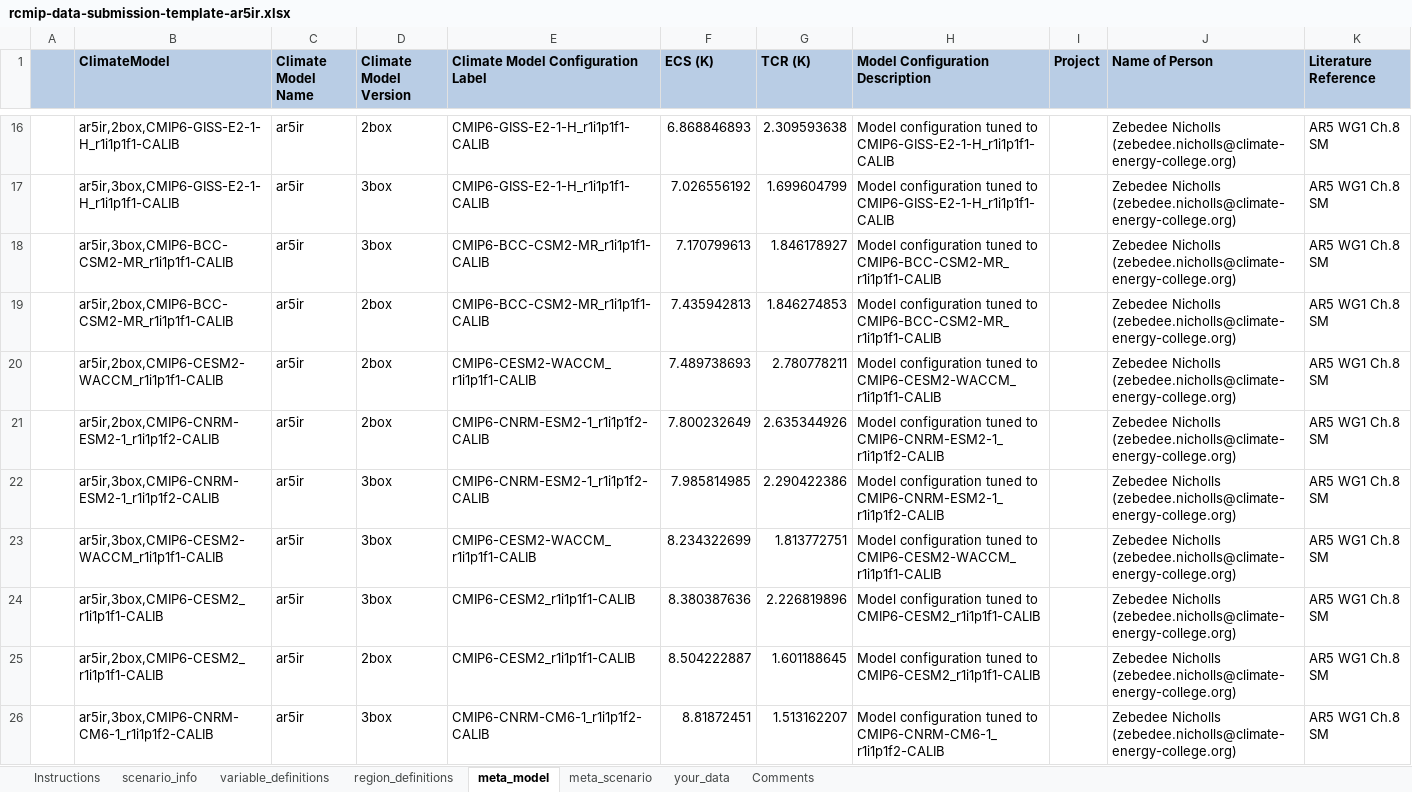
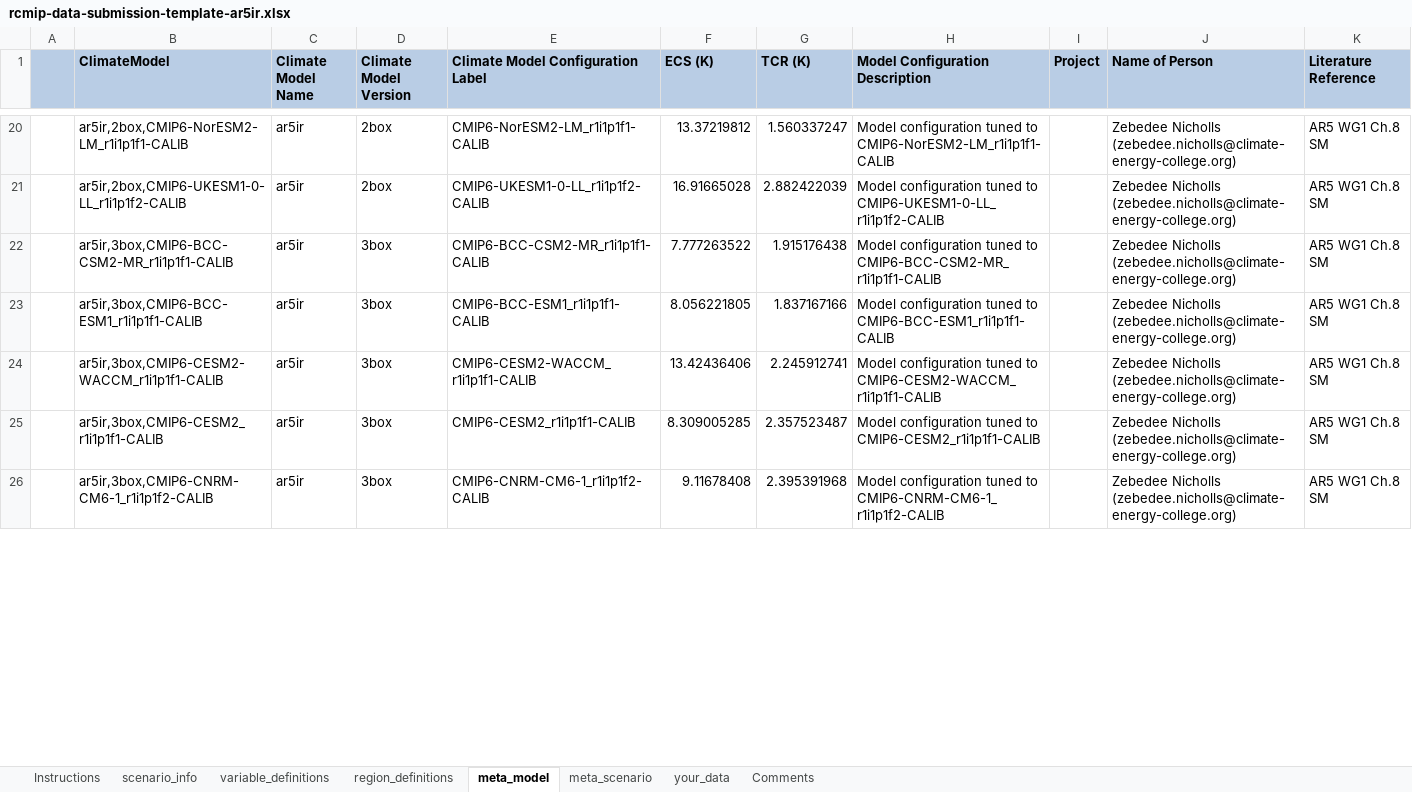
Before and after one commit to openscm/openscm, an Excel workbook: notebooks/rcmip-data-submission-template-ar5ir.xlsx, sheet meta_model, drawn as a sheet; only a part is shown, gaps mark what is left out; values as stored, in another font and other column widths than the file's, no borders; 1 other sheet too large or unreadable and not compared; removed rows and columns are numbered as before the commit, all else as after; the diff covers the shown part only; the diff names each change by its address in the sheet, - before the commit and + after, or states it on an @@ line.

```diff
--- a/notebooks/rcmip-data-submission-template-ar5ir.xlsx (sheet meta_model)
+++ b/notebooks/rcmip-data-submission-template-ar5ir.xlsx (sheet meta_model)
-B20 (ClimateModel): ar5ir,2box,CMIP6-GISS-E2-1-H_r1i1p1f1-CALIB
+B20 (ClimateModel): ar5ir,2box,CMIP6-NorESM2-LM_r1i1p1f1-CALIB
-E20: CMIP6-GISS-E2-1-H_r1i1p1f1-CALIB
+E20: CMIP6-NorESM2-LM_r1i1p1f1-CALIB
-F20 (ECS (K)): 6.868846893
+F20 (ECS (K)): 13.37219812
-G20 (TCR (K)): 2.309593638
+G20 (TCR (K)): 1.560337247
-H20 (Model Configuration Description): …tuned to CMIP6-GISS-E2-1-H_r1i1p1f1-CALIB
+H20 (Model Configuration Description): …tuned to CMIP6-NorESM2-LM_r1i1p1f1-CALIB
-B21 (ClimateModel): ar5ir,3box,CMIP6-GISS-E2-1-H_r1i1p1f1-CALIB
+B21 (ClimateModel): ar5ir,2box,CMIP6-UKESM1-0-LL_r1i1p1f2-CALIB
-D21 (Climate Model Version): 3box
+D21 (Climate Model Version): 2box
-E21: CMIP6-GISS-E2-1-H_r1i1p1f1-CALIB
+E21: CMIP6-UKESM1-0-LL_r1i1p1f2-CALIB
-F21 (ECS (K)): 7.026556192
+F21 (ECS (K)): 16.91665028
-G21 (TCR (K)): 1.699604799
+G21 (TCR (K)): 2.882422039
-H21 (Model Configuration Description): …tuned to CMIP6-GISS-E2-1-H_r1i1p1f1-CALIB
+H21 (Model Configuration Description): …tuned to CMIP6-UKESM1-0-LL_r1i1p1f2-CALIB
-F22 (ECS (K)): 7.170799613
+F22 (ECS (K)): 7.777263522
-G22 (TCR (K)): 1.846178927
+G22 (TCR (K)): 1.915176438
-row 19:  | ar5ir,2box,CMIP6-BCC-CSM2-MR_r1i1p1f1-CALIB | ar5ir | 2box | CMIP6-BCC-CSM2-MR_r1i1p1f1-CALIB | 7.435942813 | 1.846274853 | Model configuration tuned to CMIP6-BCC-CSM2-MR_r1i1p1f1-CALIB |  | Zebedee Nicholls (zebedee.nicholls@climate-energy-college.org) | AR5 WG1 Ch.8 SM
-row 20:  | ar5ir,2box,CMIP6-CESM2-WACCM_r1i1p1f1-CALIB | ar5ir | 2box | CMIP6-CESM2-WACCM_r1i1p1f1-CALIB | 7.489738693 | 2.780778211 | Model configuration tuned to CMIP6-CESM2-WACCM_r1i1p1f1-CALIB |  | Zebedee Nicholls (zebedee.nicholls@climate-energy-college.org) | AR5 WG1 Ch.8 SM
-row 21:  | ar5ir,2box,CMIP6-CNRM-ESM2-1_r1i1p1f2-CALIB | ar5ir | 2box | CMIP6-CNRM-ESM2-1_r1i1p1f2-CALIB | 7.800232649 | 2.635344926 | Model configuration tuned to CMIP6-CNRM-ESM2-1_r1i1p1f2-CALIB |  | Zebedee Nicholls (zebedee.nicholls@climate-energy-college.org) | AR5 WG1 Ch.8 SM
-B23 (ClimateModel): ar5ir,3box,CMIP6-CNRM-ESM2-1_r1i1p1f2-CALIB
+B23 (ClimateModel): ar5ir,3box,CMIP6-BCC-ESM1_r1i1p1f1-CALIB
-E23: CMIP6-CNRM-ESM2-1_r1i1p1f2-CALIB
+E23: CMIP6-BCC-ESM1_r1i1p1f1-CALIB
-F23 (ECS (K)): 7.985814985
+F23 (ECS (K)): 8.056221805
-G23 (TCR (K)): 2.290422386
+G23 (TCR (K)): 1.837167166
-H23 (Model Configuration Description): …tuned to CMIP6-CNRM-ESM2-1_r1i1p1f2-CALIB
+H23 (Model Configuration Description): …tuned to CMIP6-BCC-ESM1_r1i1p1f1-CALIB
-F24 (ECS (K)): 8.234322699
+F24 (ECS (K)): 13.42436406
-G24 (TCR (K)): 1.813772751
+G24 (TCR (K)): 2.245912741
-F25 (ECS (K)): 8.380387636
+F25 (ECS (K)): 8.309005285
-G25 (TCR (K)): 2.226819896
+G25 (TCR (K)): 2.357523487
-row 25:  | ar5ir,2box,CMIP6-CESM2_r1i1p1f1-CALIB | ar5ir | 2box | CMIP6-CESM2_r1i1p1f1-CALIB | 8.504222887 | 1.601188645 | Model configuration tuned to CMIP6-CESM2_r1i1p1f1-CALIB |  | Zebedee Nicholls (zebedee.nicholls@climate-energy-college.org) | AR5 WG1 Ch.8 SM
-F26 (ECS (K)): 8.81872451
+F26 (ECS (K)): 9.11678408
-G26 (TCR (K)): 1.513162207
+G26 (TCR (K)): 2.395391968
```
Also changed, not shown: 9 added rows, 3 removed rows, 84 edited cells and cell formats elsewhere in this sheet, formulas that keep their value, notebooks/rcmip-data-submission-template-held-two-layer.xlsx, 10 other files.
